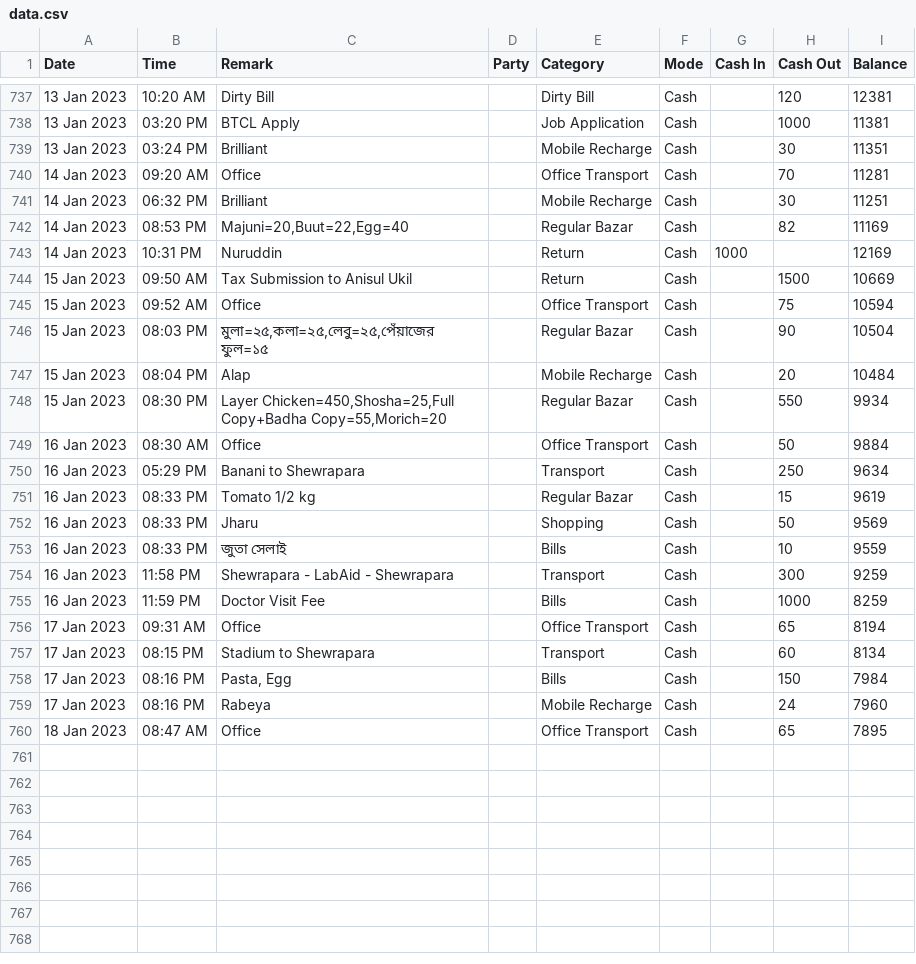
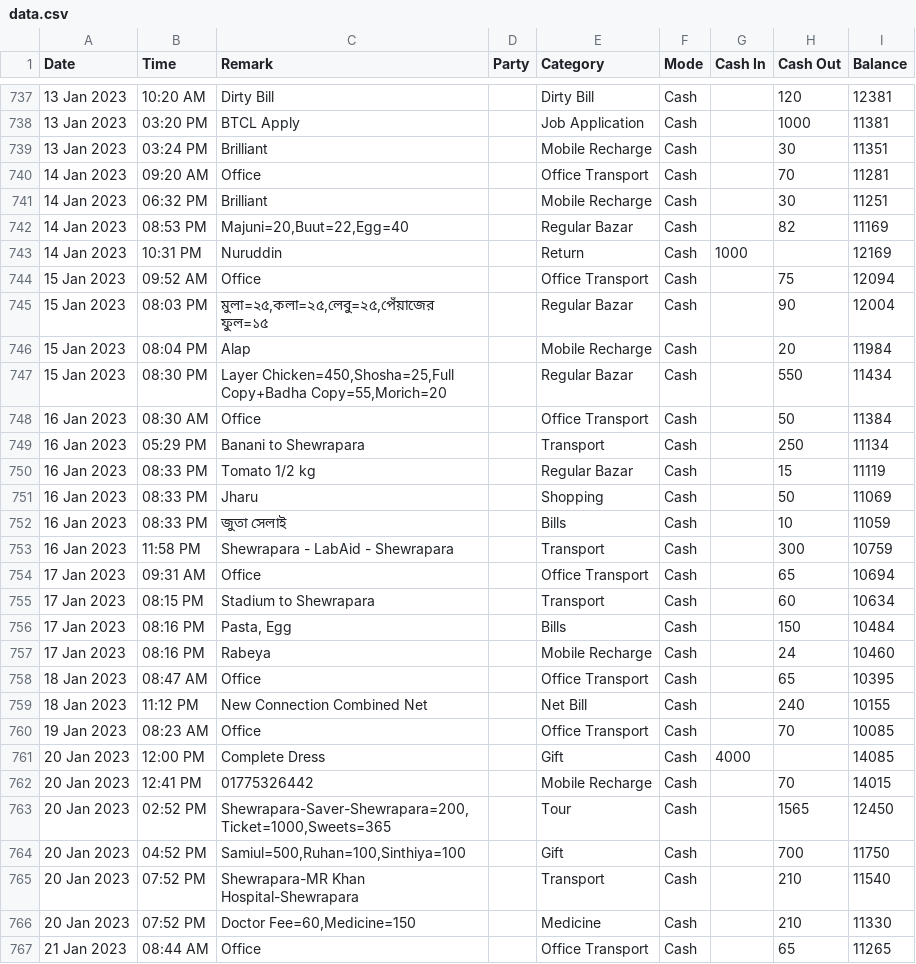
Before and after one commit to sohelranacse/analysis-data, a CSV file: budget/data.csv, drawn as a sheet; only a part is shown, gaps mark what is left out; removed rows and columns are numbered as before the commit, all else as after; the diff names each change by its address in the sheet, - before the commit and + after, or states it on an @@ line.

Commit message:
update data

```diff
--- a/budget/data.csv
+++ b/budget/data.csv
-row 744: 15 Jan 2023 | 09:50 AM | Tax Submission to Anisul Ukil |  | Return | Cash |  | 1500 | 10669
-I744 (Balance): 10594
+I744 (Balance): 12094
-I745 (Balance): 10504
+I745 (Balance): 12004
-I746 (Balance): 10484
+I746 (Balance): 11984
-I747 (Balance): 9934
+I747 (Balance): 11434
-I748 (Balance): 9884
+I748 (Balance): 11384
-I749 (Balance): 9634
+I749 (Balance): 11134
-I750 (Balance): 9619
+I750 (Balance): 11119
-I751 (Balance): 9569
+I751 (Balance): 11069
-I752 (Balance): 9559
+I752 (Balance): 11059
-I753 (Balance): 9259
+I753 (Balance): 10759
-row 755: 16 Jan 2023 | 11:59 PM | Doctor Visit Fee |  | Bills | Cash |  | 1000 | 8259
-I754 (Balance): 8194
+I754 (Balance): 10694
-I755 (Balance): 8134
+I755 (Balance): 10634
-I756 (Balance): 7984
+I756 (Balance): 10484
-I757 (Balance): 7960
+I757 (Balance): 10460
-I758 (Balance): 7895
+I758 (Balance): 10395
+row 759: 18 Jan 2023 | 11:12 PM | New Connection Combined Net |  | Net Bill | Cash |  | 240 | 10155
+row 760: 19 Jan 2023 | 08:23 AM | Office |  | Office Transport | Cash |  | 70 | 10085
+row 761: 20 Jan 2023 | 12:00 PM | Complete Dress |  | Gift | Cash | 4000 |  | 14085
+row 762: 20 Jan 2023 | 12:41 PM | 01775326442 |  | Mobile Recharge | Cash |  | 70 | 14015
+row 763: 20 Jan 2023 | 02:52 PM | Shewrapara-Saver-Shewrapara=200,Ticket=1000,Sweets=365 |  | Tour | Cash |  | 1565 | 12450
+row 764: 20 Jan 2023 | 04:52 PM | Samiul=500,Ruhan=100,Sinthiya=100 |  | Gift | Cash |  | 700 | 11750
+row 765: 20 Jan 2023 | 07:52 PM | Shewrapara-MR Khan Hospital-Shewrapara |  | Transport | Cash |  | 210 | 11540
+row 766: 20 Jan 2023 | 07:52 PM | Doctor Fee=60,Medicine=150 |  | Medicine | Cash |  | 210 | 11330
+row 767: 21 Jan 2023 | 08:44 AM | Office |  | Office Transport | Cash |  | 65 | 11265
```
